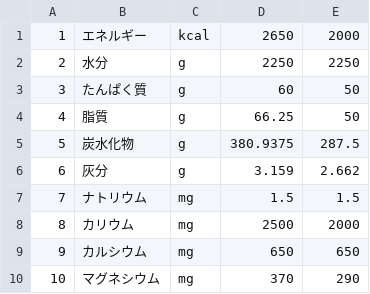
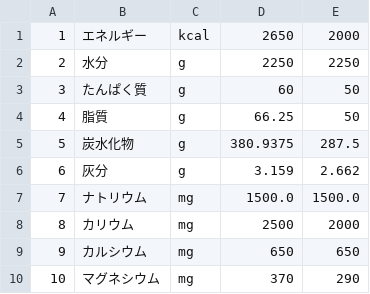
Before and after one commit to suiyujin/spajam-api, a CSV file: db/seed/ingredients.csv, drawn as a sheet; only a part is shown.

```diff
--- a/db/seed/ingredients.csv
+++ b/db/seed/ingredients.csv
@@ -6,3 +6,3 @@
 6,灰分,g,3.159,2.662
-7,ナトリウム,mg,1.5,1.5
+7,ナトリウム,mg,1500.0,1500.0
 8,カリウム,mg,2500,2000
```
Also changed, not shown: 3 other files.
